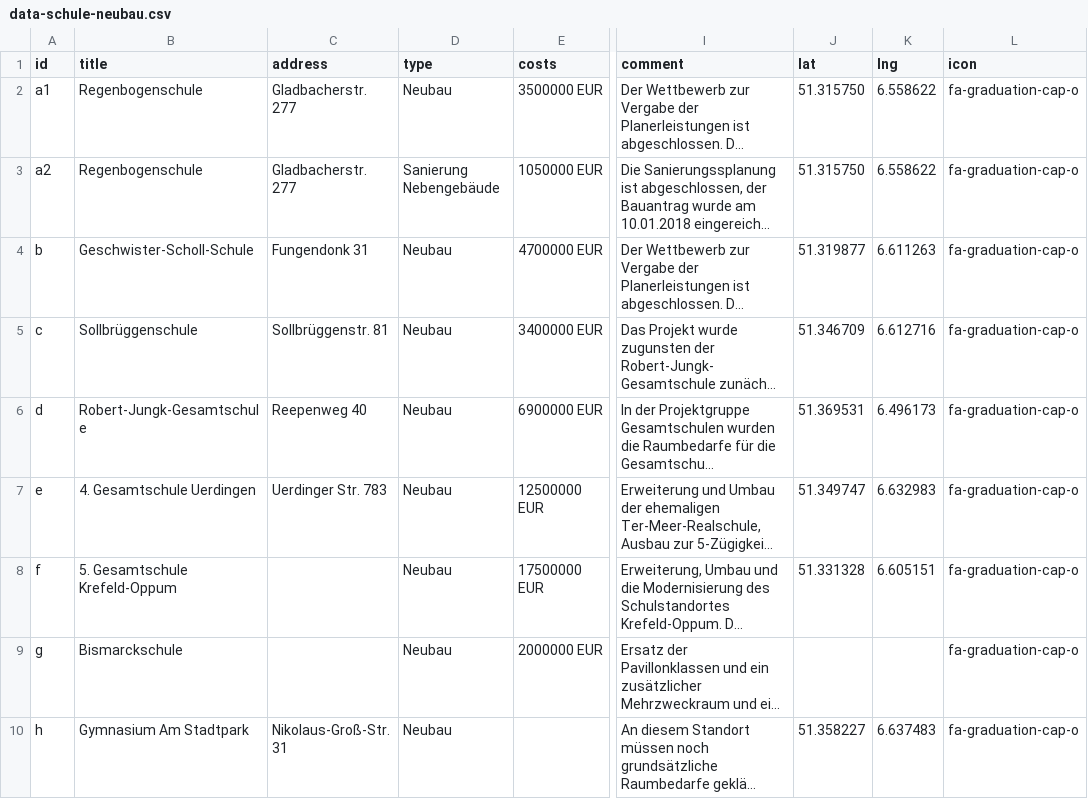
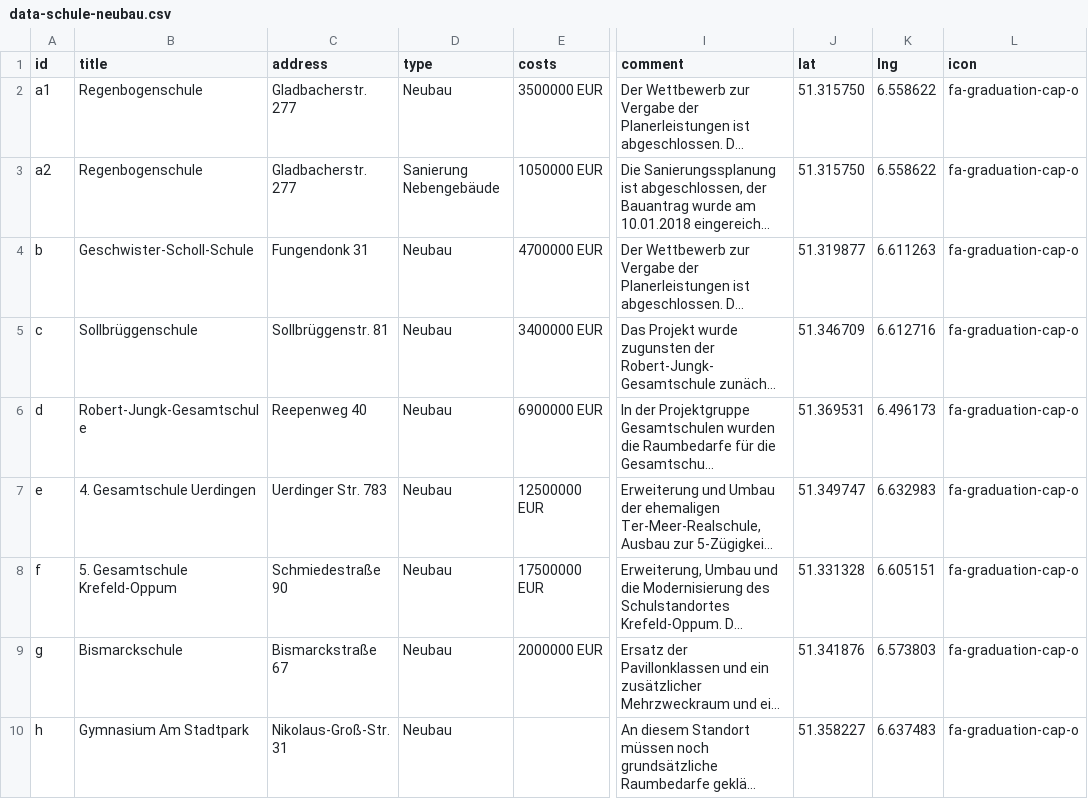
Before and after one commit to tursics/map-krefeld-kinvfoeg, a CSV file: data/data-schule-neubau.csv, drawn as a sheet; only a part is shown, gaps mark what is left out; long unchanged cells end in …; the diff names each change by its address in the sheet, - before the commit and + after, or states it on an @@ line.

```diff
--- a/data/data-schule-neubau.csv
+++ b/data/data-schule-neubau.csv
-C8 (address): (empty)
+C8 (address): Schmiedestraße 90
-C9 (address): (empty)
+C9 (address): Bismarckstraße 67
-J9 (lat): (empty)
+J9 (lat): 51.341876
-K9 (lng): (empty)
+K9 (lng): 6.573803
```
Also changed, not shown: 1 other file.
